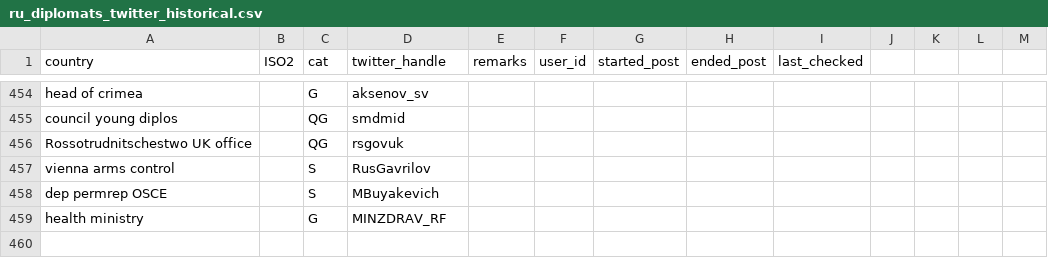
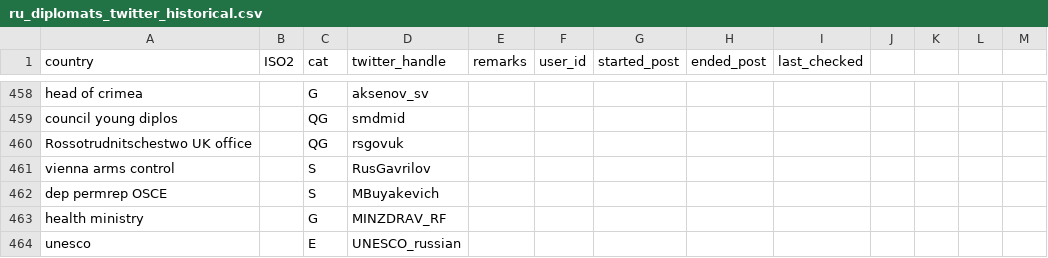
Before and after one commit to schliebs/disinfo, a CSV file: inst/extdata/ru/ru_diplomats_twitter_historical.csv, drawn as a sheet; only a part is shown, gaps mark what is left out; the diff covers the shown part only; the diff names each change by its address in the sheet, - before the commit and + after, or states it on an @@ line.

```diff
--- a/inst/extdata/ru/ru_diplomats_twitter_historical.csv
+++ b/inst/extdata/ru/ru_diplomats_twitter_historical.csv
+row 464: unesco |  | E | UNESCO_russian
```
Also changed, not shown: 4 added rows and 16 edited cells elsewhere in this file, inst/extdata/ru/platform_labels_twitter_ru_dips.csv, 1 other file.
